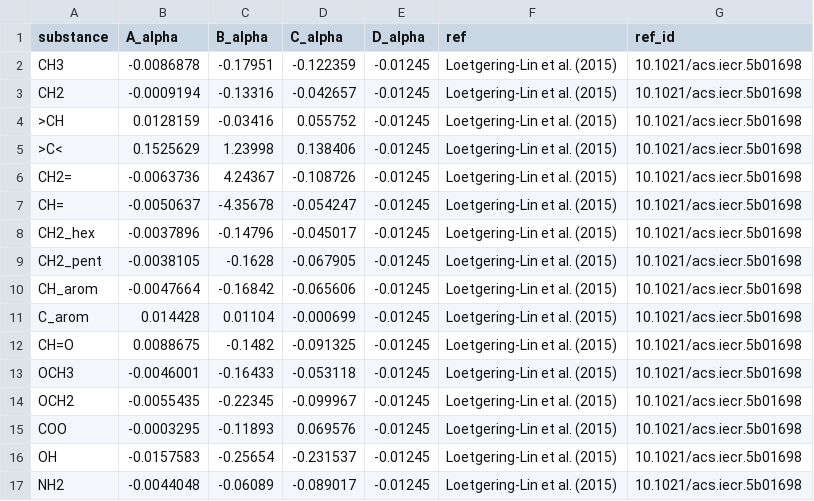
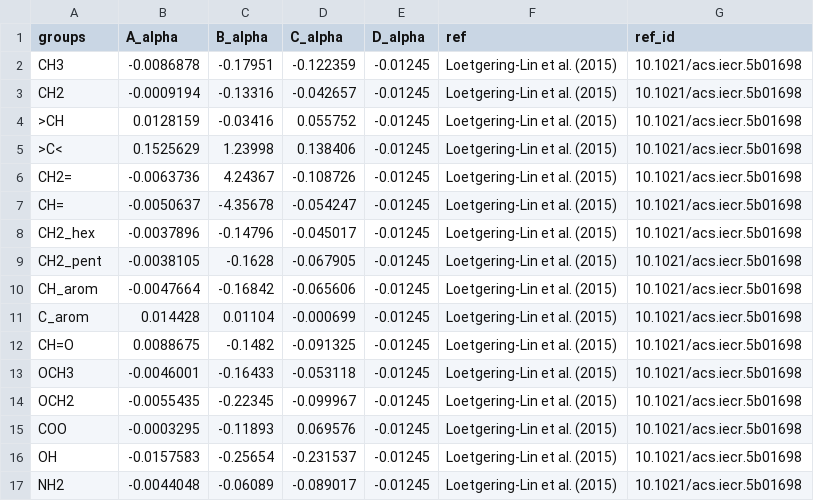
Before and after one commit to se-schmitt/EntropyScaling.jl, a CSV file: database/GCES_viscosity.csv, drawn as a sheet.

```diff
--- a/database/GCES_viscosity.csv
+++ b/database/GCES_viscosity.csv
@@ -1,2 +1,2 @@
-substance,A_alpha,B_alpha,C_alpha,D_alpha,ref,ref_id
+groups,A_alpha,B_alpha,C_alpha,D_alpha,ref,ref_id
 "CH3",-0.0086878,-0.17951,-0.122359,-0.01245,"Loetgering-Lin et al. (2015)",10.1021/acs.iecr.5b01698
```
Also changed, not shown: 4 other files.
